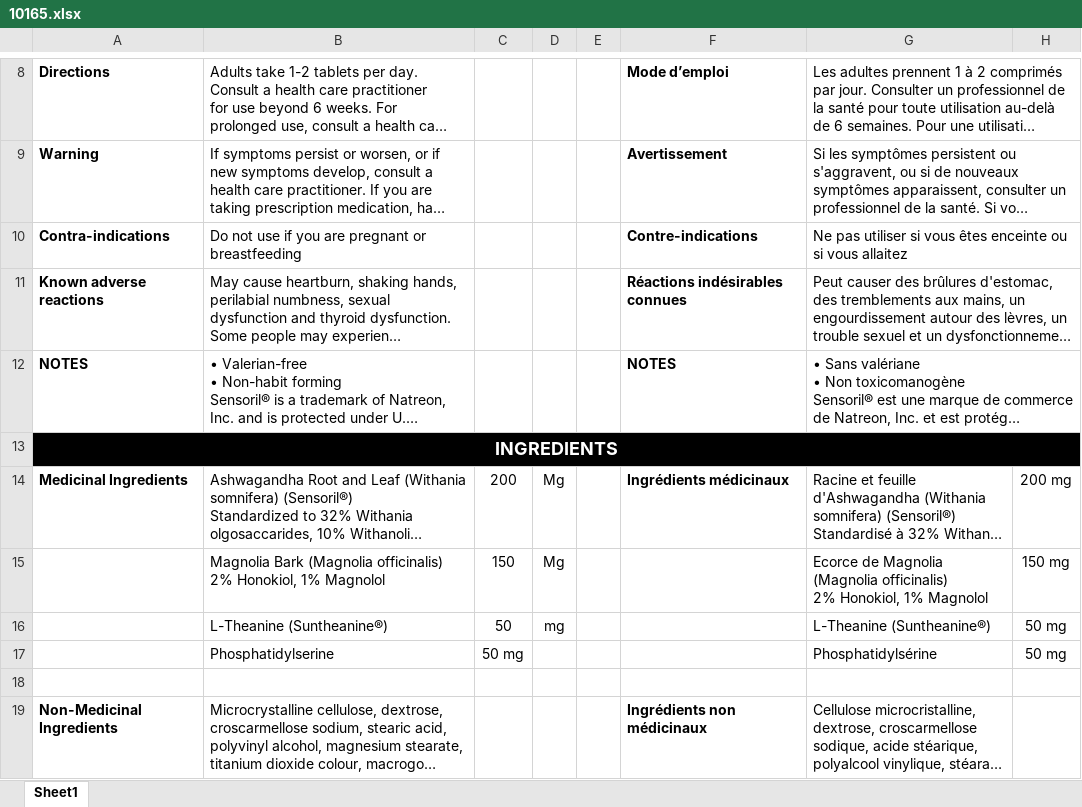
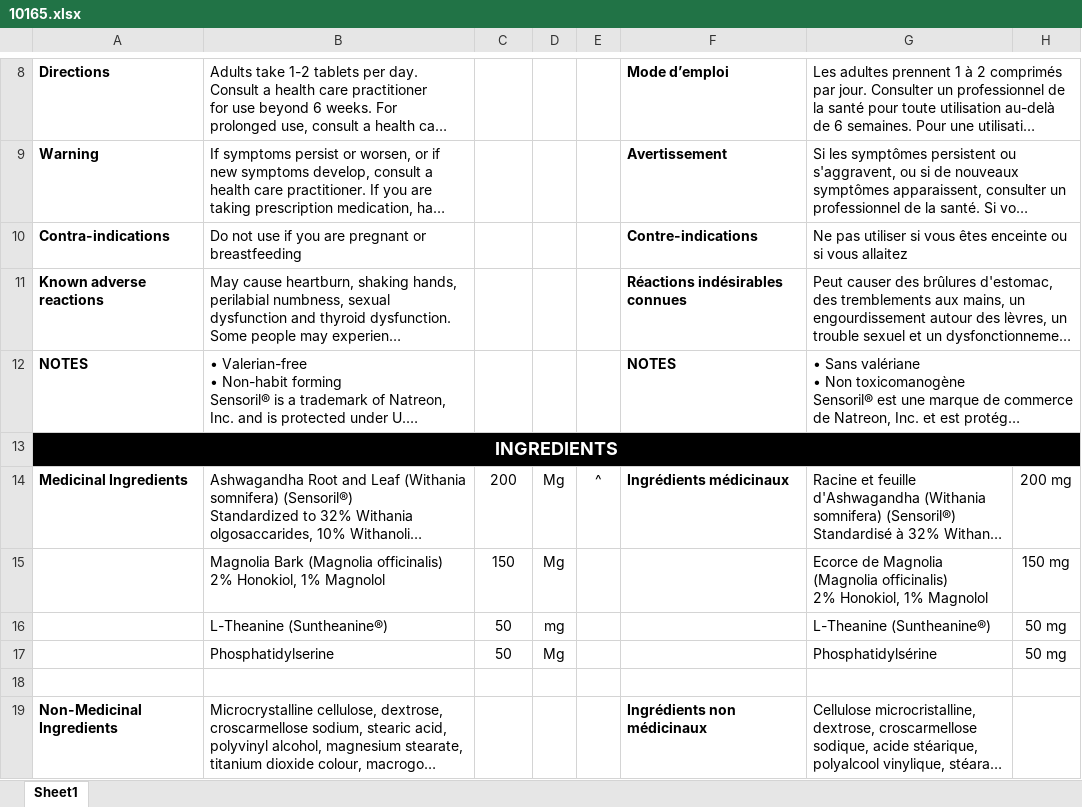
Before and after one commit to Perrishnikov/Pipeify, an Excel workbook: 10165.xlsx, sheet Sheet1, drawn as a sheet; only a part is shown, gaps mark what is left out; long unchanged cells end in …; values as stored, in another font and other column widths than the file's, no borders; the diff names each change by its address in the sheet, - before the commit and + after, or states it on an @@ line.

```diff
--- a/10165.xlsx (sheet Sheet1)
+++ b/10165.xlsx (sheet Sheet1)
-E14: (empty)
+E14: ^
-C17: 50 mg
+C17: 50
-D17: (empty)
+D17: Mg
```
Also changed, not shown: 1 other file.
